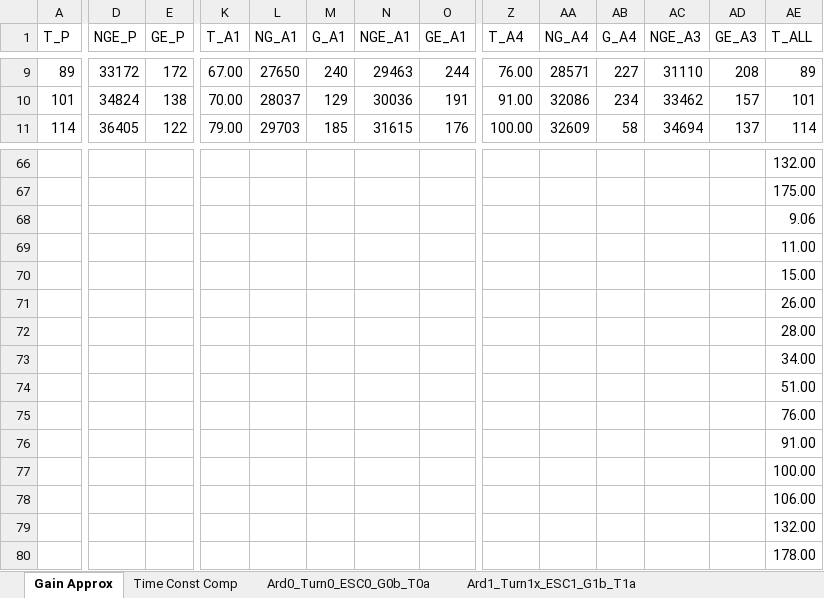
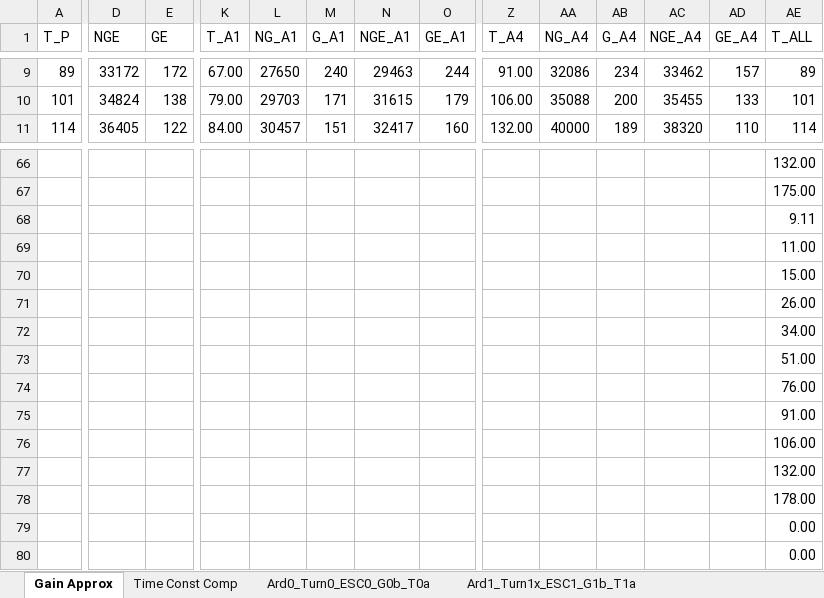
Before and after one commit to davegutz/ESC, an Excel workbook: myESC-Particle-DEV/saves/calibration20161207.xlsx, sheet Gain Approx, drawn as a sheet; only a part is shown, gaps mark what is left out; values as stored, in another font and other column widths than the file's, no borders; charts and pictures not drawn; removed rows and columns are numbered as before the commit, all else as after; rows hold the shown columns only; the diff covers the shown part only; the diff names each change by its address in the sheet, - before the commit and + after, or states it on an @@ line.

```diff
--- a/myESC-Particle-DEV/saves/calibration20161207.xlsx (sheet Gain Approx)
+++ b/myESC-Particle-DEV/saves/calibration20161207.xlsx (sheet Gain Approx)
-D1: NGE_P
+D1: NGE
-E1: GE_P
+E1: GE
-AC1: NGE_A3
+AC1: NGE_A4
-AD1: GE_A3
+AD1: GE_A4
-Z9 (T_A4): 76.00
+Z9 (T_A4): 91.00
-AA9 (NG_A4): 28571
+AA9 (NG_A4): 32086
-AB9 (G_A4): 227
+AB9 (G_A4): 234
-AC9 (NGE_A4): 31110
+AC9 (NGE_A4): 33462
-AD9 (GE_A4): 208
+AD9 (GE_A4): 157
-K10 (T_A1): 70.00
+K10 (T_A1): 79.00
-L10 (NG_A1): 28037
+L10 (NG_A1): 29703
-M10 (G_A1): 129
+M10 (G_A1): 171
-N10 (NGE_A1): 30036
+N10 (NGE_A1): 31615
-O10 (GE_A1): 191
+O10 (GE_A1): 179
-Z10 (T_A4): 91.00
+Z10 (T_A4): 106.00
-AA10 (NG_A4): 32086
+AA10 (NG_A4): 35088
-AB10 (G_A4): 234
+AB10 (G_A4): 200
-AC10 (NGE_A4): 33462
+AC10 (NGE_A4): 35455
-AD10 (GE_A4): 157
+AD10 (GE_A4): 133
-K11 (T_A1): 79.00
+K11 (T_A1): 84.00
-L11 (NG_A1): 29703
+L11 (NG_A1): 30457
-M11 (G_A1): 185
+M11 (G_A1): 151
-N11 (NGE_A1): 31615
+N11 (NGE_A1): 32417
-O11 (GE_A1): 176
+O11 (GE_A1): 160
-Z11 (T_A4): 100.00
+Z11 (T_A4): 132.00
-AA11 (NG_A4): 32609
+AA11 (NG_A4): 40000
-AB11 (G_A4): 58
+AB11 (G_A4): 189
-AC11 (NGE_A4): 34694
+AC11 (NGE_A4): 38320
-AD11 (GE_A4): 137
+AD11 (GE_A4): 110
-AE68 (T_ALL): 9.06
+AE68 (T_ALL): 9.11
-row 72:  |  |  |  |  |  |  |  |  |  |  |  |  | 28.00
-row 77:  |  |  |  |  |  |  |  |  |  |  |  |  | 100.00
+row 79:  |  |  |  |  |  |  |  |  |  |  |  |  | 0.00
+row 80:  |  |  |  |  |  |  |  |  |  |  |  |  | 0.00
```
Also changed, not shown: 1 added row, 1 removed row and 72 edited cells elsewhere in this sheet, sheet Ard4_Turn4_ESC4_G4b_T4a, sheet Ard1_Turn1x_ESC1_G1b_T1a, sheet Ard2_Turn2_ESC2_G2b_T2a, formulas that keep their value, charts or pictures.
